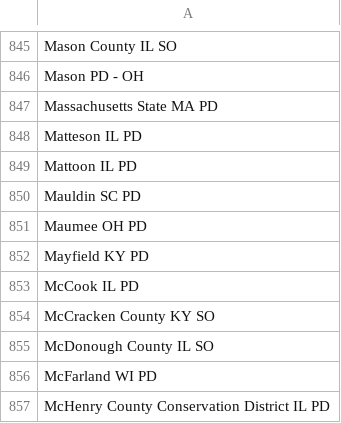
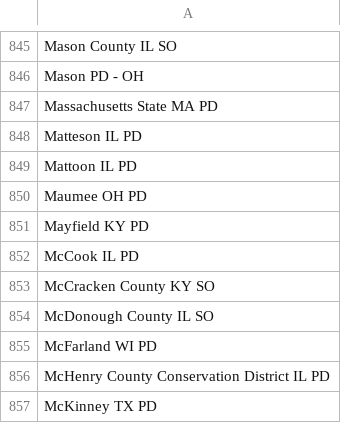
Before and after one commit to Cantica-Systems/flock-transparency, a CSV file: kent/data/grandville-city-pd/sharing_outbound.csv, drawn as a sheet; only a part is shown, gaps mark what is left out; the shorter side is filled out with more unchanged rows; the diff names each change by its address in the sheet, - before the commit and + after, or states it on an @@ line.

```diff
--- a/kent/data/grandville-city-pd/sharing_outbound.csv
+++ b/kent/data/grandville-city-pd/sharing_outbound.csv
-row 850: Mauldin SC PD
```
Also changed, not shown: kent/data/grandville-city-pd/2026-09.csv, kent/data/grandville-city-pd/sharing_inbound.csv, 4 other files.
